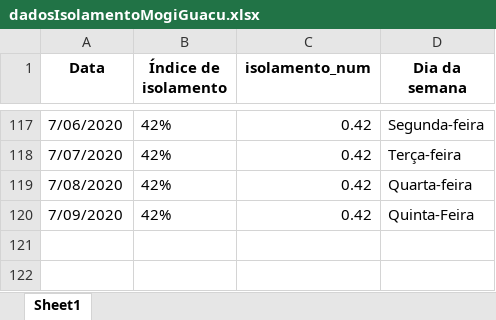
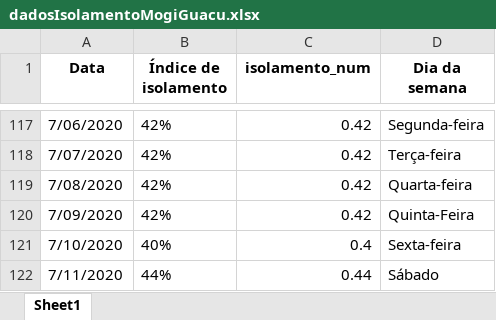
Before and after one commit to Zamariolo/MogiOpenData, an Excel workbook: Dados/dadosIsolamentoMogiGuacu.xlsx, sheet Sheet1, drawn as a sheet; only a part is shown, gaps mark what is left out; values as stored, in another font and other column widths than the file's, no borders; the diff names each change by its address in the sheet, - before the commit and + after, or states it on an @@ line.

```diff
--- a/Dados/dadosIsolamentoMogiGuacu.xlsx (sheet Sheet1)
+++ b/Dados/dadosIsolamentoMogiGuacu.xlsx (sheet Sheet1)
+row 121: 7/10/2020 | 40% | 0.4 | Sexta-feira
+row 122: 7/11/2020 | 44% | 0.44 | Sábado
```
Also changed, not shown: Dados/dadosCasosCOVIDMogiGuacu.xlsx, 8 other files.
